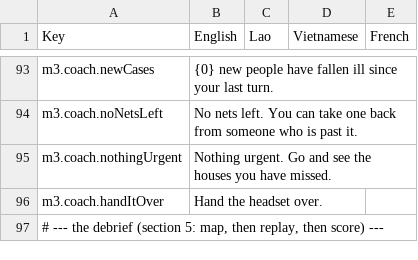
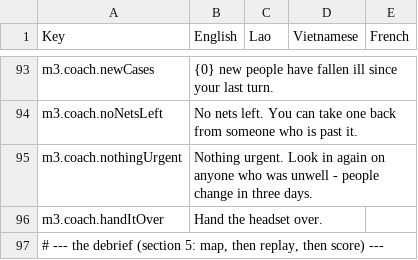
Before and after one commit to project-SIMPLE/simple.BeDev.AEDES.UnityVR, a CSV file: Assets/Resources/Localization/LocalizationData.csv, drawn as a sheet; only a part is shown, gaps mark what is left out.

Commit message:
Module 3: the 'nothing urgent' brief no longer sends you to houses you have missed
CoachBrief only falls back to m3.coach.nothingUrgent when it has no lines,
and an unvisited house always produces a line - so 'Go and see the houses
you have missed' was shown exactly when no house had been missed (seen after
a turn that visited all ten). Point at return visits instead, which section 8
is about. English only; the Lao column is still to be translated.

```diff
--- a/Assets/Resources/Localization/LocalizationData.csv
+++ b/Assets/Resources/Localization/LocalizationData.csv
@@ -94,3 +94,3 @@ m3.coach.newCases,{0} new people have fallen ill since your last turn.,,,
 m3.coach.noNetsLeft,No nets left. You can take one back from someone who is past it.,,,
-m3.coach.nothingUrgent,Nothing urgent. Go and see the houses you have missed.,,,
+m3.coach.nothingUrgent,Nothing urgent. Look in again on anyone who was unwell - people change in three days.,,,
 m3.coach.handItOver,Hand the headset over.,,,
```
